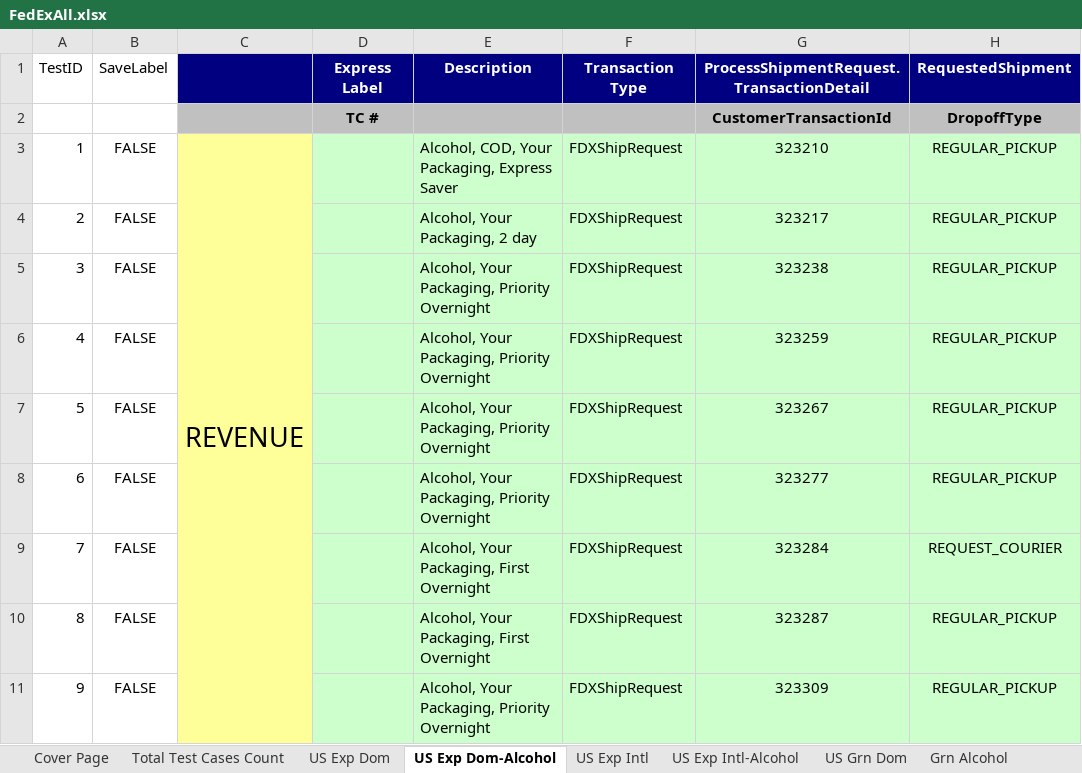
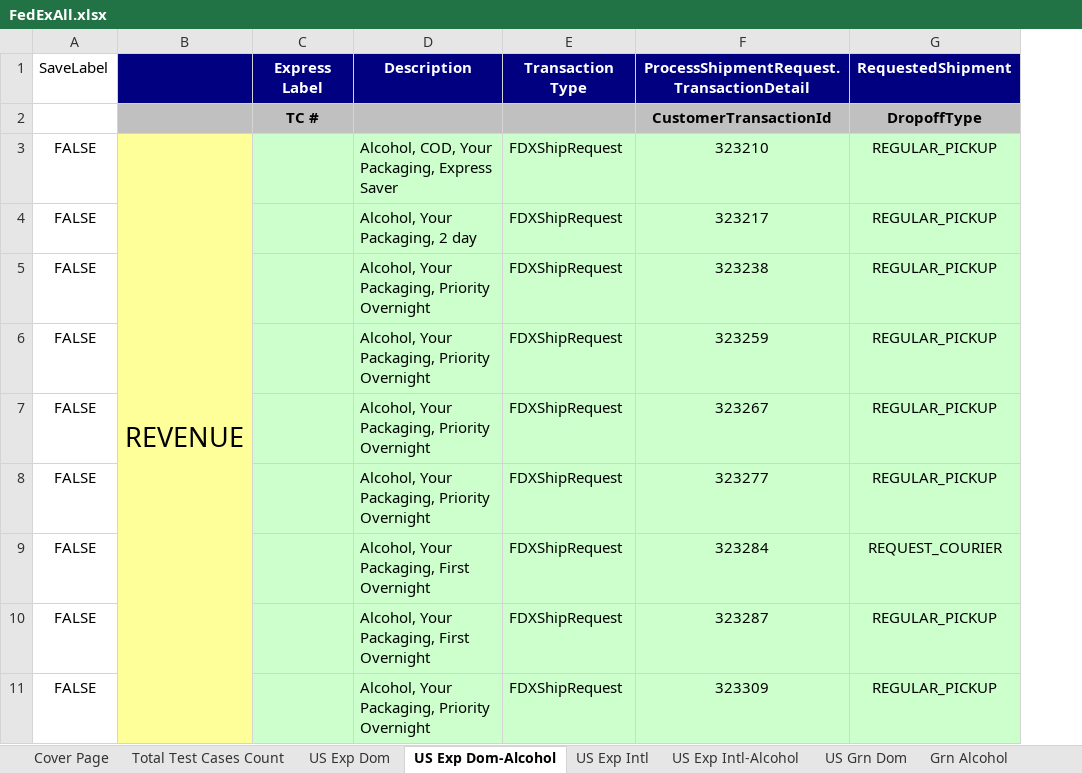
Before and after one commit to dregraham/ShipWorks, an Excel workbook: Code/ShipWorks.Tests.Integration.MSTest/DataSources/FedExAll.xlsx, sheet US Exp Dom-Alcohol, drawn as a sheet; only a part is shown; values as stored, in another font and other column widths than the file's, no borders; the diff names each change by its address in the sheet, - before the commit and + after, or states it on an @@ line.

Commit message:
Remove TestID column from spreadsheet tabs of US Exp Alcohol domestic and international tabs

```diff
--- a/Code/ShipWorks.Tests.Integration.MSTest/DataSources/FedExAll.xlsx (sheet US Exp Dom-Alcohol)
+++ b/Code/ShipWorks.Tests.Integration.MSTest/DataSources/FedExAll.xlsx (sheet US Exp Dom-Alcohol)
-column A, rows 1-11: TestID |  | 1 | 2 | 3 | 4 | 5 | 6 | 7 | 8 | 9
```
Also changed, not shown: sheet US Exp Intl-Alcohol, 1 other file.
